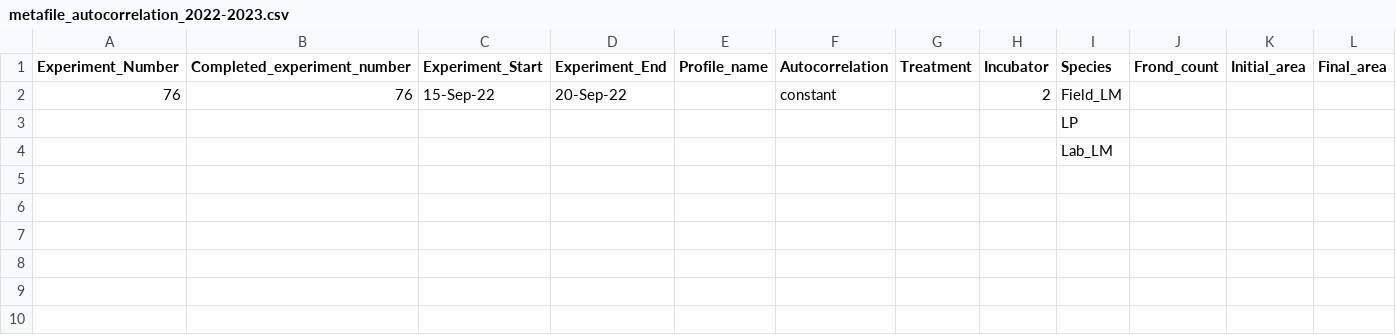
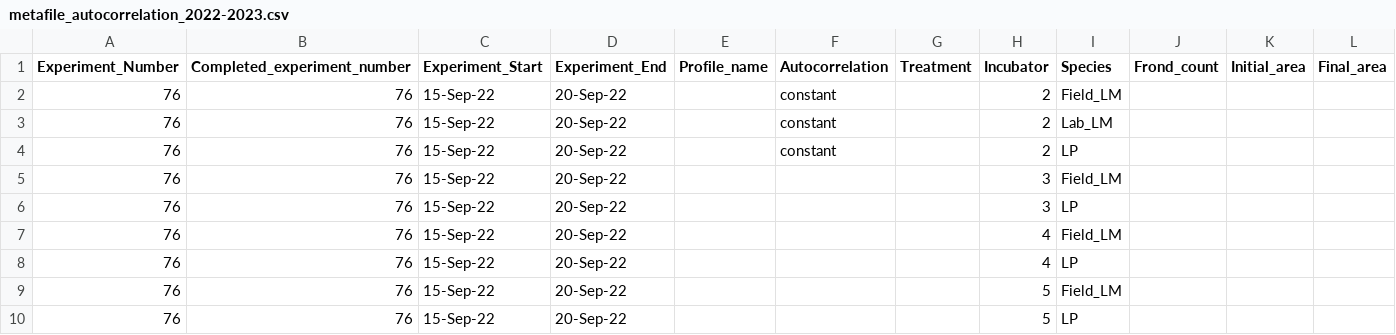
Before and after one commit to Cuddington-Lab/thermal-experiments, a CSV file: metafile_autocorrelation_2022-2023.csv, drawn as a sheet; only a part is shown; removed rows and columns are numbered as before the commit, all else as after; rows hold the shown columns only; the diff names each change by its address in the sheet, - before the commit and + after, or states it on an @@ line.

Commit message:
Update metafile_autocorrelation_2022-2023.csv

```diff
--- a/metafile_autocorrelation_2022-2023.csv
+++ b/metafile_autocorrelation_2022-2023.csv
-row 3:  |  |  |  |  |  |  |  | LP
-row 4:  |  |  |  |  |  |  |  | Lab_LM
+row 3: 76 | 76 | 15-Sep-22 | 20-Sep-22 |  | constant |  | 2 | Lab_LM
+row 4: 76 | 76 | 15-Sep-22 | 20-Sep-22 |  | constant |  | 2 | LP
+row 5: 76 | 76 | 15-Sep-22 | 20-Sep-22 |  |  |  | 3 | Field_LM
+row 6: 76 | 76 | 15-Sep-22 | 20-Sep-22 |  |  |  | 3 | LP
+row 7: 76 | 76 | 15-Sep-22 | 20-Sep-22 |  |  |  | 4 | Field_LM
+row 8: 76 | 76 | 15-Sep-22 | 20-Sep-22 |  |  |  | 4 | LP
+row 9: 76 | 76 | 15-Sep-22 | 20-Sep-22 |  |  |  | 5 | Field_LM
+row 10: 76 | 76 | 15-Sep-22 | 20-Sep-22 |  |  |  | 5 | LP
```
